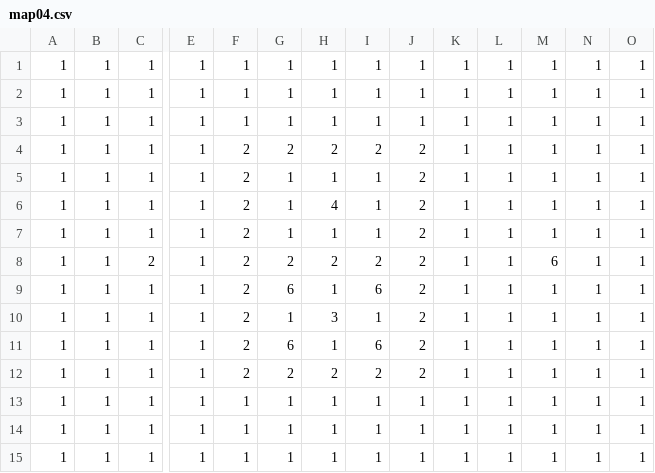
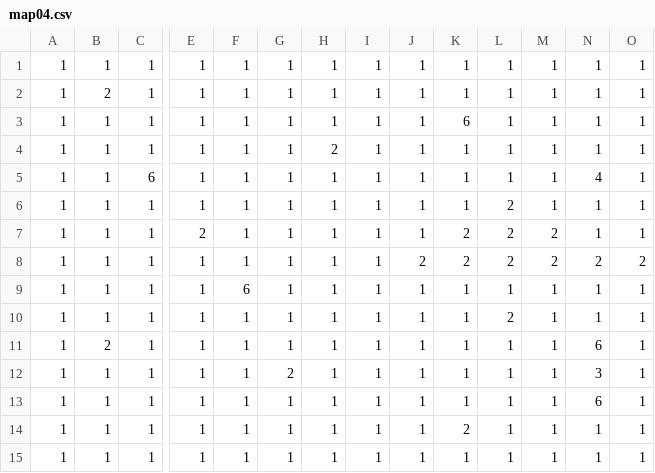
Before and after one commit to hoshitani08/10DaysJam, a CSV file: Engine/prog01/Resources/csv/map04.csv, drawn as a sheet; only a part is shown, gaps mark what is left out; the diff covers the shown part only; the diff names each change by its address in the sheet, - before the commit and + after, or states it on an @@ line.

```diff
--- a/Engine/prog01/Resources/csv/map04.csv
+++ b/Engine/prog01/Resources/csv/map04.csv
-B2: 1
+B2: 2
-K3: 1
+K3: 6
-F4:F8: 2
+F4:F8: 1
-G4: 2
+G4: 1
-I4: 2
+I4: 1
-J4:J7: 2
+J4:J7: 1
-C5: 1
+C5: 6
-N5: 1
+N5: 4
-H6: 4
+H6: 1
-L6:L8: 1
+L6:L8: 2
-E7: 1
+E7: 2
-K7:K8: 1
+K7:K8: 2
-M7: 1
+M7: 2
-C8: 2
+C8: 1
-G8: 2
+G8: 1
-H8: 2
+H8: 1
-I8: 2
+I8: 1
-M8: 6
+M8: 2
-N8: 1
+N8: 2
-O8: 1
+O8: 2
-F9: 2
+F9: 6
-G9: 6
+G9: 1
-I9: 6
+I9: 1
-J9:J12: 2
+J9:J12: 1
-F10:F12: 2
+F10:F12: 1
-H10: 3
+H10: 1
-L10: 1
+L10: 2
-B11: 1
+B11: 2
-G11: 6
+G11: 1
-I11: 6
+I11: 1
-N11: 1
+N11: 6
-H12: 2
+H12: 1
-I12: 2
+I12: 1
-N12: 1
+N12: 3
-N13: 1
+N13: 6
-K14: 1
+K14: 2
```
Also changed, not shown: 1 edited cell elsewhere in this file, Engine/prog01/Resources/csv/map01.csv, Engine/prog01/Resources/csv/map02.csv, 15 other files.
